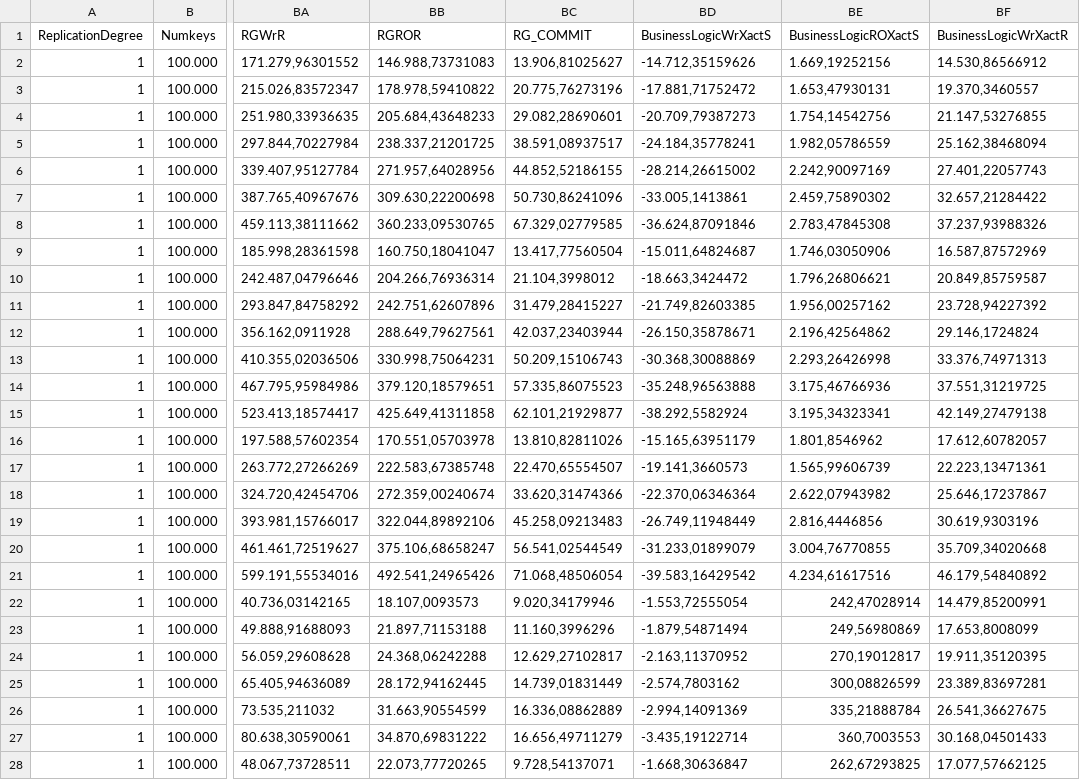
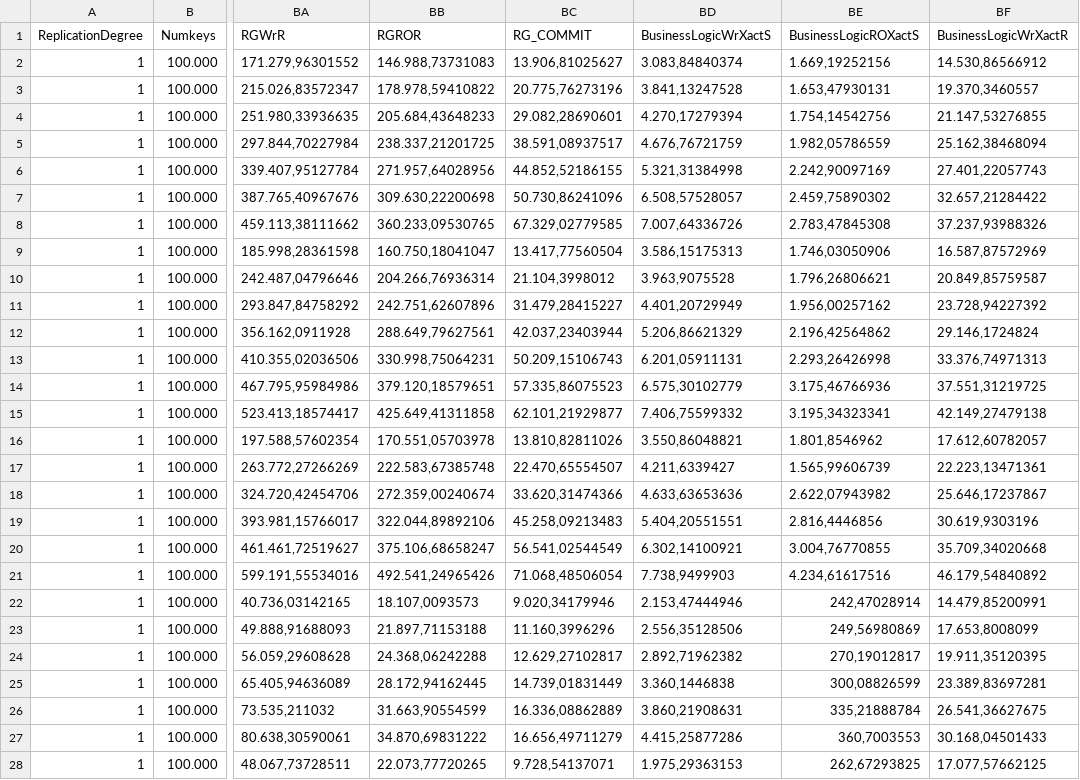
Before and after one commit to didona/validation, a CSV file: data/dummy.csv, drawn as a sheet; only a part is shown, gaps mark what is left out; the diff covers the shown part only; the diff names each change by its address in the sheet, - before the commit and + after, or states it on an @@ line.

Commit message:
* Commit

```diff
--- a/data/dummy.csv
+++ b/data/dummy.csv
-BD2 (BusinessLogicWrXactS): -14.712,35159626
+BD2 (BusinessLogicWrXactS): 3.083,84840374
-BD3 (BusinessLogicWrXactS): -17.881,71752472
+BD3 (BusinessLogicWrXactS): 3.841,13247528
-BD4 (BusinessLogicWrXactS): -20.709,79387273
+BD4 (BusinessLogicWrXactS): 4.270,17279394
-BD5 (BusinessLogicWrXactS): -24.184,35778241
+BD5 (BusinessLogicWrXactS): 4.676,76721759
-BD6 (BusinessLogicWrXactS): -28.214,26615002
+BD6 (BusinessLogicWrXactS): 5.321,31384998
-BD7 (BusinessLogicWrXactS): -33.005,1413861
+BD7 (BusinessLogicWrXactS): 6.508,57528057
-BD8 (BusinessLogicWrXactS): -36.624,87091846
+BD8 (BusinessLogicWrXactS): 7.007,64336726
-BD9 (BusinessLogicWrXactS): -15.011,64824687
+BD9 (BusinessLogicWrXactS): 3.586,15175313
-BD10 (BusinessLogicWrXactS): -18.663,3424472
+BD10 (BusinessLogicWrXactS): 3.963,9075528
-BD11 (BusinessLogicWrXactS): -21.749,82603385
+BD11 (BusinessLogicWrXactS): 4.401,20729949
-BD12 (BusinessLogicWrXactS): -26.150,35878671
+BD12 (BusinessLogicWrXactS): 5.206,86621329
-BD13 (BusinessLogicWrXactS): -30.368,30088869
+BD13 (BusinessLogicWrXactS): 6.201,05911131
-BD14 (BusinessLogicWrXactS): -35.248,96563888
+BD14 (BusinessLogicWrXactS): 6.575,30102779
-BD15 (BusinessLogicWrXactS): -38.292,5582924
+BD15 (BusinessLogicWrXactS): 7.406,75599332
-BD16 (BusinessLogicWrXactS): -15.165,63951179
+BD16 (BusinessLogicWrXactS): 3.550,86048821
-BD17 (BusinessLogicWrXactS): -19.141,3660573
+BD17 (BusinessLogicWrXactS): 4.211,6339427
-BD18 (BusinessLogicWrXactS): -22.370,06346364
+BD18 (BusinessLogicWrXactS): 4.633,63653636
-BD19 (BusinessLogicWrXactS): -26.749,11948449
+BD19 (BusinessLogicWrXactS): 5.404,20551551
-BD20 (BusinessLogicWrXactS): -31.233,01899079
+BD20 (BusinessLogicWrXactS): 6.302,14100921
-BD21 (BusinessLogicWrXactS): -39.583,16429542
+BD21 (BusinessLogicWrXactS): 7.738,9499903
-BD22 (BusinessLogicWrXactS): -1.553,72555054
+BD22 (BusinessLogicWrXactS): 2.153,47444946
-BD23 (BusinessLogicWrXactS): -1.879,54871494
+BD23 (BusinessLogicWrXactS): 2.556,35128506
-BD24 (BusinessLogicWrXactS): -2.163,11370952
+BD24 (BusinessLogicWrXactS): 2.892,71962382
-BD25 (BusinessLogicWrXactS): -2.574,7803162
+BD25 (BusinessLogicWrXactS): 3.360,1446838
-BD26 (BusinessLogicWrXactS): -2.994,14091369
+BD26 (BusinessLogicWrXactS): 3.860,21908631
-BD27 (BusinessLogicWrXactS): -3.435,19122714
+BD27 (BusinessLogicWrXactS): 4.415,25877286
-BD28 (BusinessLogicWrXactS): -1.668,30636847
+BD28 (BusinessLogicWrXactS): 1.975,29363153
```
Also changed, not shown: 46 edited cells elsewhere in this file, 5 other files.
